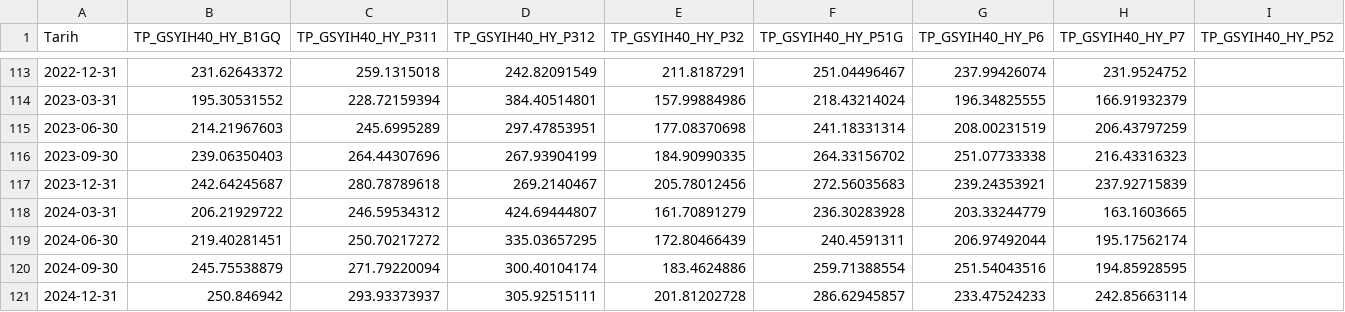
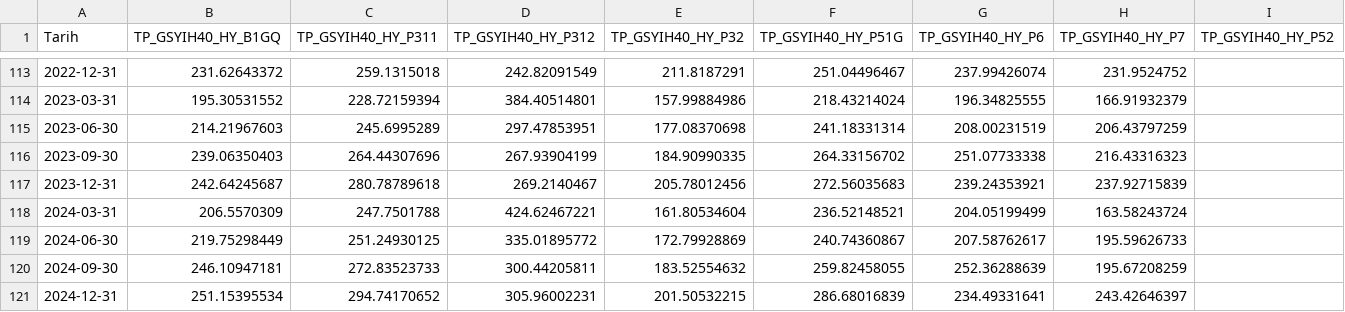
Before and after one commit to cocoonish/tto-trading, a CSV file: Aktarılacak Projeler/Buyume/data/harcama_takvim.csv, drawn as a sheet; only a part is shown, gaps mark what is left out; the diff covers the shown part only.

```diff
--- a/Aktarılacak Projeler/Buyume/data/harcama_takvim.csv
+++ b/Aktarılacak Projeler/Buyume/data/harcama_takvim.csv
@@ -117,5 +117,5 @@ Tarih,TP_GSYIH40_HY_B1GQ,TP_GSYIH40_HY_P311,TP_GSYIH40_HY_P312,TP_GSYIH40_HY_P32
 2023-12-31,242.64245687,280.78789618,269.2140467,205.78012456,272.56035683,239.24353921,237.92715839,
-2024-03-31,206.21929722,246.59534312,424.69444807,161.70891279,236.30283928,203.33244779,163.1603665,
-2024-06-30,219.40281451,250.70217272,335.03657295,172.80466439,240.4591311,206.97492044,195.17562174,
-2024-09-30,245.75538879,271.79220094,300.40104174,183.4624886,259.71388554,251.54043516,194.85928595,
-2024-12-31,250.846942,293.93373937,305.92515111,201.81202728,286.62945857,233.47524233,242.85663114,
+2024-03-31,206.5570309,247.7501788,424.62467221,161.80534604,236.52148521,204.05199499,163.58243724,
+2024-06-30,219.75298449,251.24930125,335.01895772,172.79928869,240.74360867,207.58762617,195.59626733,
+2024-09-30,246.10947181,272.83523733,300.44205811,183.52554632,259.82458055,252.36288639,195.67208259,
+2024-12-31,251.15395534,294.74170652,305.96002231,201.50532215,286.68016839,234.49331641,243.42646397,
```
Also changed, not shown: 1 added row and 35 edited cells elsewhere in this file, Aktarılacak Projeler/Buyume/data/hanehalki_dayaniklilik.csv, Aktarılacak Projeler/Buyume/data/harcama_cari.csv, 49 other files.
